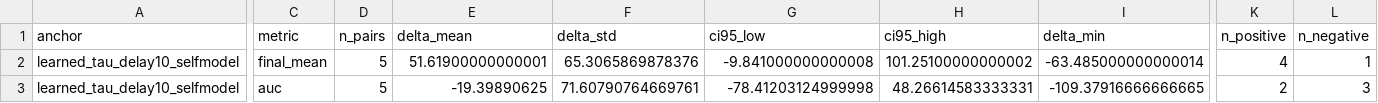
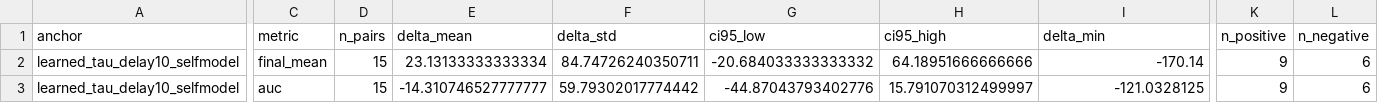
Before and after one commit to maruyamakoju/internal-time, a CSV file: docs/stage2_delay_warmup_delay20_paired_2026-02-16.csv, drawn as a sheet; only a part is shown, gaps mark what is left out; the diff covers the shown part only; the diff names each change by its address in the sheet, - before the commit and + after, or states it on an @@ line.

```diff
--- a/docs/stage2_delay_warmup_delay20_paired_2026-02-16.csv
+++ b/docs/stage2_delay_warmup_delay20_paired_2026-02-16.csv
-D2:D3 (n_pairs): 5
+D2:D3 (n_pairs): 15
-E2 (delta_mean): 51.61900000000001
+E2 (delta_mean): 23.13133333333334
-F2 (delta_std): 65.3065869878376
+F2 (delta_std): 84.74726240350711
-G2 (ci95_low): -9.841000000000008
+G2 (ci95_low): -20.684033333333332
-H2 (ci95_high): 101.25100000000002
+H2 (ci95_high): 64.18951666666666
-I2 (delta_min): -63.485000000000014
+I2 (delta_min): -170.14
-K2 (n_positive): 4
+K2 (n_positive): 9
-L2 (n_negative): 1
+L2 (n_negative): 6
-E3 (delta_mean): -19.39890625
+E3 (delta_mean): -14.310746527777777
-F3 (delta_std): 71.60790764669761
+F3 (delta_std): 59.79302017774442
-G3 (ci95_low): -78.41203124999998
+G3 (ci95_low): -44.87043793402776
-H3 (ci95_high): 48.26614583333331
+H3 (ci95_high): 15.791070312499997
-I3 (delta_min): -109.37916666666665
+I3 (delta_min): -121.0328125
-K3 (n_positive): 2
+K3 (n_positive): 9
-L3 (n_negative): 3
+L3 (n_negative): 6
```
Also changed, not shown: 1 edited cell elsewhere in this file, docs/stage2_delay_sweep_warmup_both20k_summary_2026-02-16.csv, docs/stage2_delay_warmup_delay20_paired_seeds_2026-02-16.csv, 11 other files.
